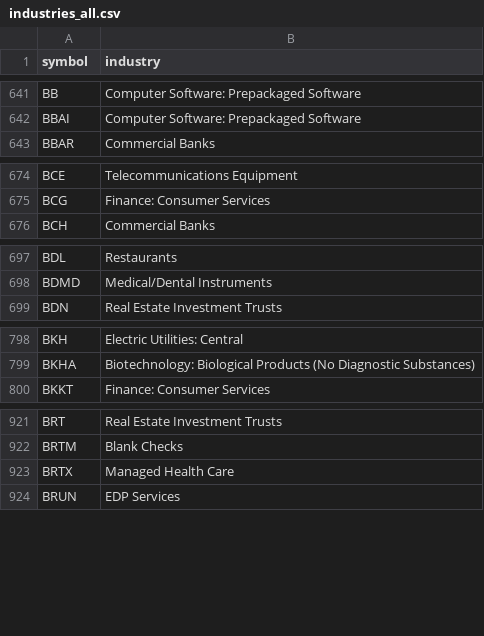
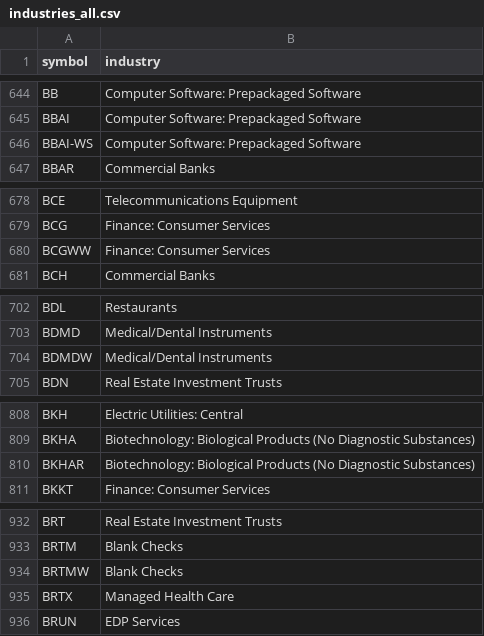
Before and after one commit to danreed001-droid/NIBII, a CSV file: data/industries_all.csv, drawn as a sheet; only a part is shown, gaps mark what is left out; the diff covers the shown part only.

```diff
--- a/data/industries_all.csv
+++ b/data/industries_all.csv
@@ -642,2 +645,3 @@ BB,Computer Software: Prepackaged Software
 BBAI,Computer Software: Prepackaged Software
+BBAI-WS,Computer Software: Prepackaged Software
 BBAR,Commercial Banks
@@ -675,2 +679,3 @@ BCE,Telecommunications Equipment
 BCG,Finance: Consumer Services
+BCGWW,Finance: Consumer Services
 BCH,Commercial Banks
@@ -698,2 +703,3 @@ BDL,Restaurants
 BDMD,Medical/Dental Instruments
+BDMDW,Medical/Dental Instruments
 BDN,Real Estate Investment Trusts
@@ -799,2 +809,3 @@ BKH,Electric Utilities: Central
 BKHA,Biotechnology: Biological Products (No Diagnostic Substances)
+BKHAR,Biotechnology: Biological Products (No Diagnostic Substances)
 BKKT,Finance: Consumer Services
@@ -922,2 +933,3 @@ BRT,Real Estate Investment Trusts
 BRTM,Blank Checks
+BRTMW,Blank Checks
 BRTX,Managed Health Care
```
Also changed, not shown: 76 added rows and 2 edited cells elsewhere in this file, data/listed.csv, 13 other files.
